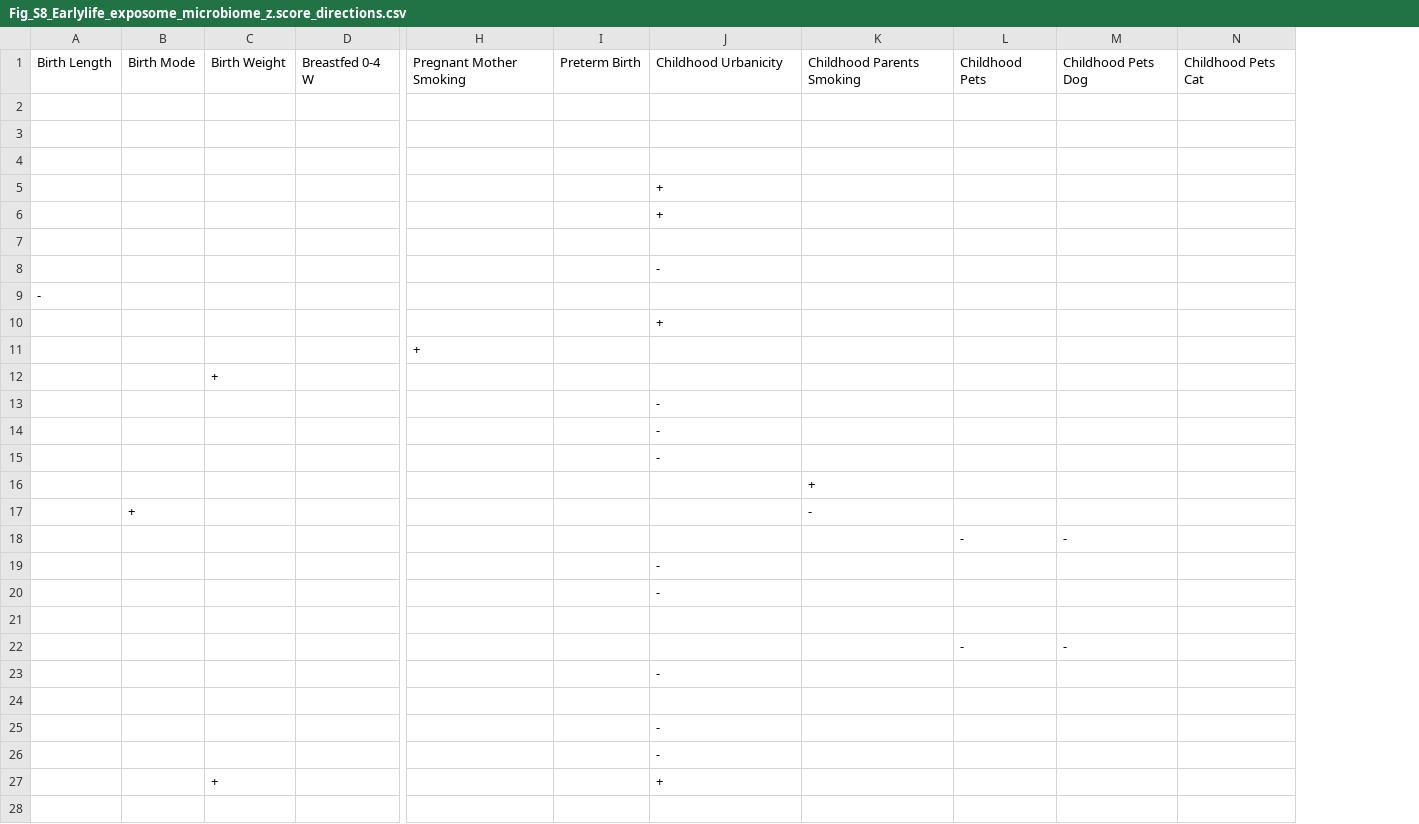
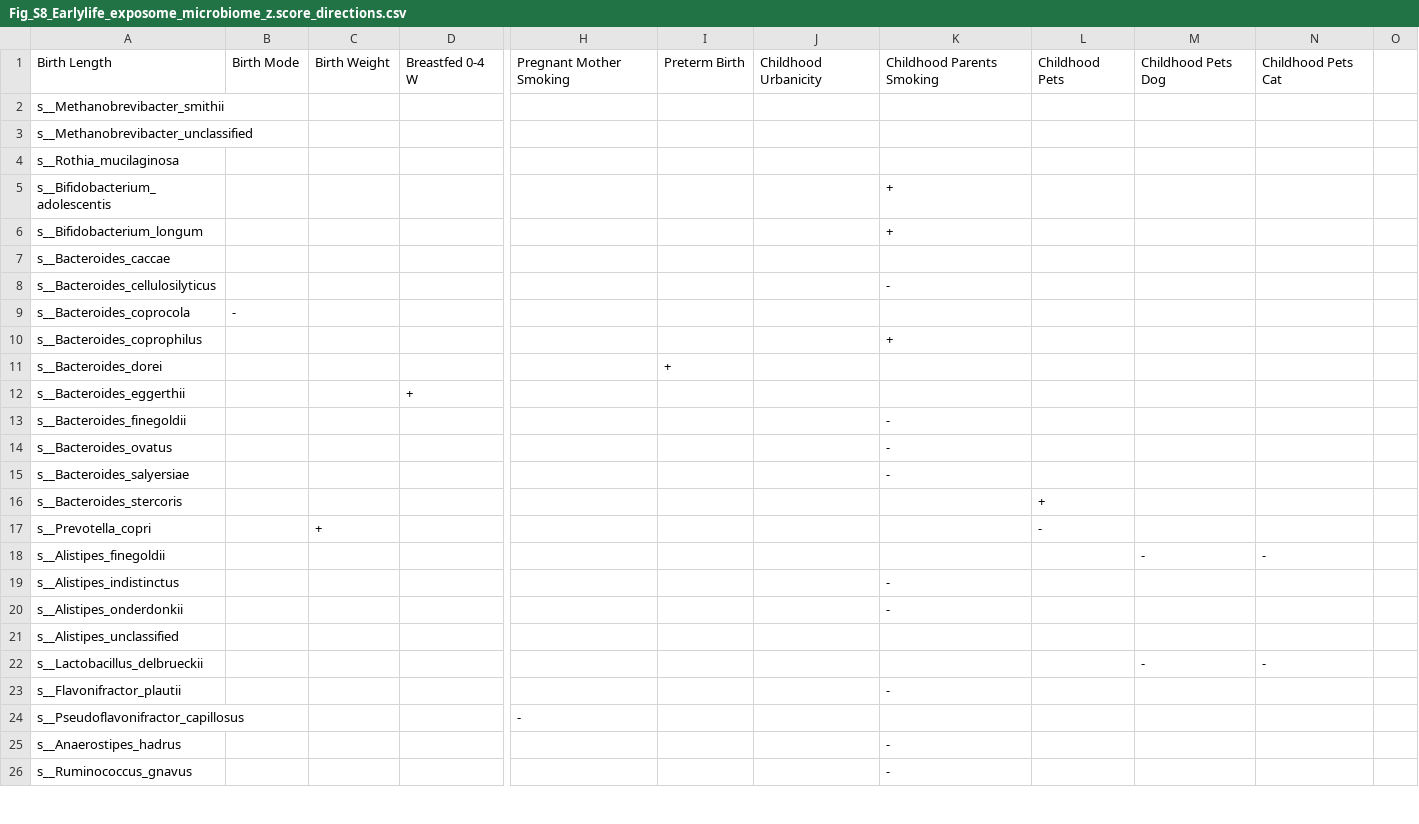
Before and after one commit to GRONINGEN-MICROBIOME-CENTRE/DMP, a CSV file: association_analysis/plots/Fig_S8_Earlylife_exposome_microbiome_z.score_directions.csv, drawn as a sheet; only a part is shown, gaps mark what is left out; removed rows and columns are numbered as before the commit, all else as after; rows hold the shown columns only; the diff covers the shown part only; the diff names each change by its address in the sheet, - before the commit and + after, or states it on an @@ line.

Commit message:
plot updates

```diff
--- a/association_analysis/plots/Fig_S8_Earlylife_exposome_microbiome_z.score_directions.csv
+++ b/association_analysis/plots/Fig_S8_Earlylife_exposome_microbiome_z.score_directions.csv
-column A, row 1: Birth Length; row 9: -
+column A, rows 1-4: Birth Length | s__Methanobrevibacter_smithii | s__Methanobrevibacter_unclassified | s__Rothia_mucilaginosa; row 6: s__Bifidobacterium_longum; rows 8-10: s__Bacteroides_cellulosilyticus | s__Bacteroides_coprocola | s__Bacteroides_coprophilus; rows 13-16: s__Bacteroides_finegoldii | s__Bacteroides_ovatus | s__Bacteroides_salyersiae | s__Bacteroides_stercoris; rows 19-20: s__Alistipes_indistinctus | s__Alistipes_onderdonkii; row 23: s__Flavonifractor_plautii; rows 25-26: s__Anaerostipes_hadrus | s__Ruminococcus_gnavus
+column J, row 1: Childhood Urbanicity
-column K, row 1: Childhood Parents Smoking; row 16: +
+column O, empty
-K1: Childhood Urbanicity
+K1: Childhood Parents Smoking
-row 5:  |  |  |  |  |  | +
+row 5: s__Bifidobacterium_adolescentis |  |  |  |  |  |  | +
-row 7: (empty)
@@ row 21 moved to row 7: s__Bacteroides_caccae @@
-B9: (empty)
+B9: -
-row 11:  |  |  |  | +
-row 12:  |  | +
+row 11: s__Bacteroides_dorei |  |  |  |  | +
+row 12: s__Bacteroides_eggerthii |  |  | +
-L16: (empty)
+L16: +
-row 17:  | + |  |  |  |  |  | -
-row 18:  |  |  |  |  |  |  |  | - | -
+row 17: s__Prevotella_copri |  | + |  |  |  |  |  | -
+row 18: s__Alistipes_finegoldii |  |  |  |  |  |  |  |  | - | -
-row 22:  |  |  |  |  |  |  |  | - | -
@@ row 48 moved to row 21: s__Alistipes_unclassified @@
+row 22: s__Lactobacillus_delbrueckii |  |  |  |  |  |  |  |  | - | -
-row 24: (empty)
+row 24: s__Pseudoflavonifractor_capillosus |  |  |  | -
-row 27:  |  | + |  |  |  | +
-row 28: (empty)
```
Also changed, not shown: 7 added rows, 4 removed rows and 5 edited cells elsewhere in this file, association_analysis/plots/Fig_S10_Diet_microbiome_z.score_directions.csv, association_analysis/plots/Fig_S10_Diet_microbiome_z.score_numbers.csv, 47 other files.
